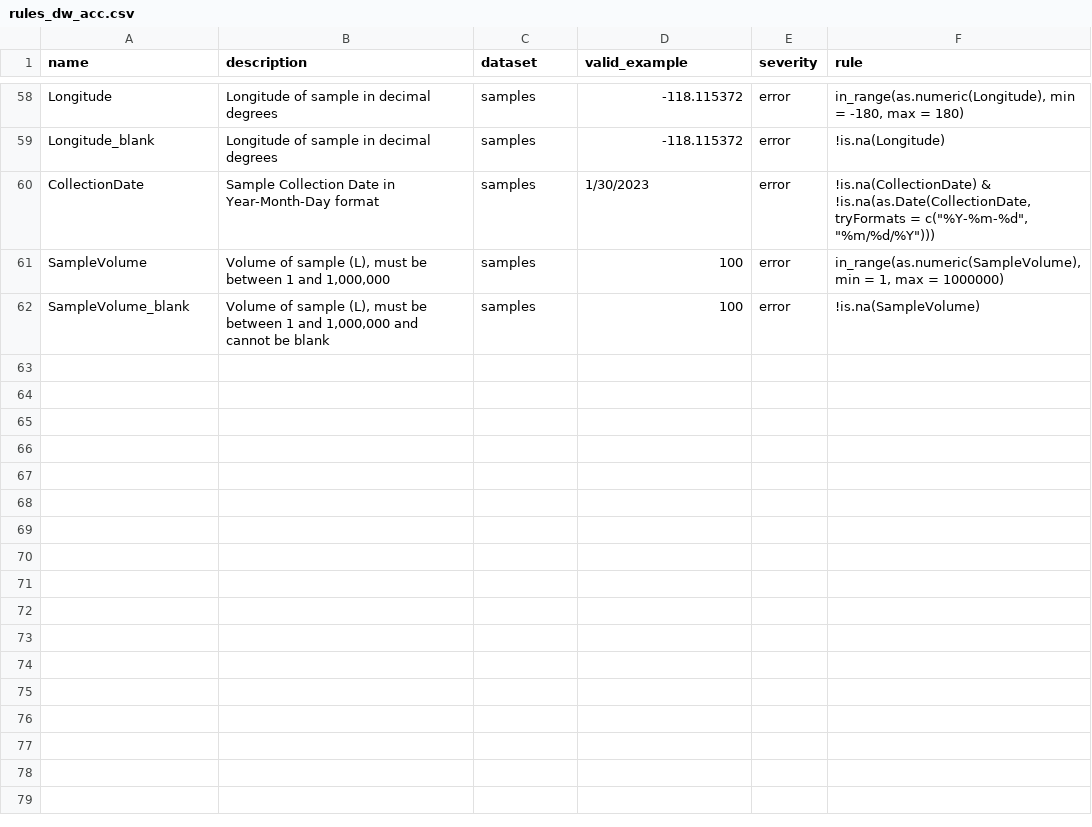
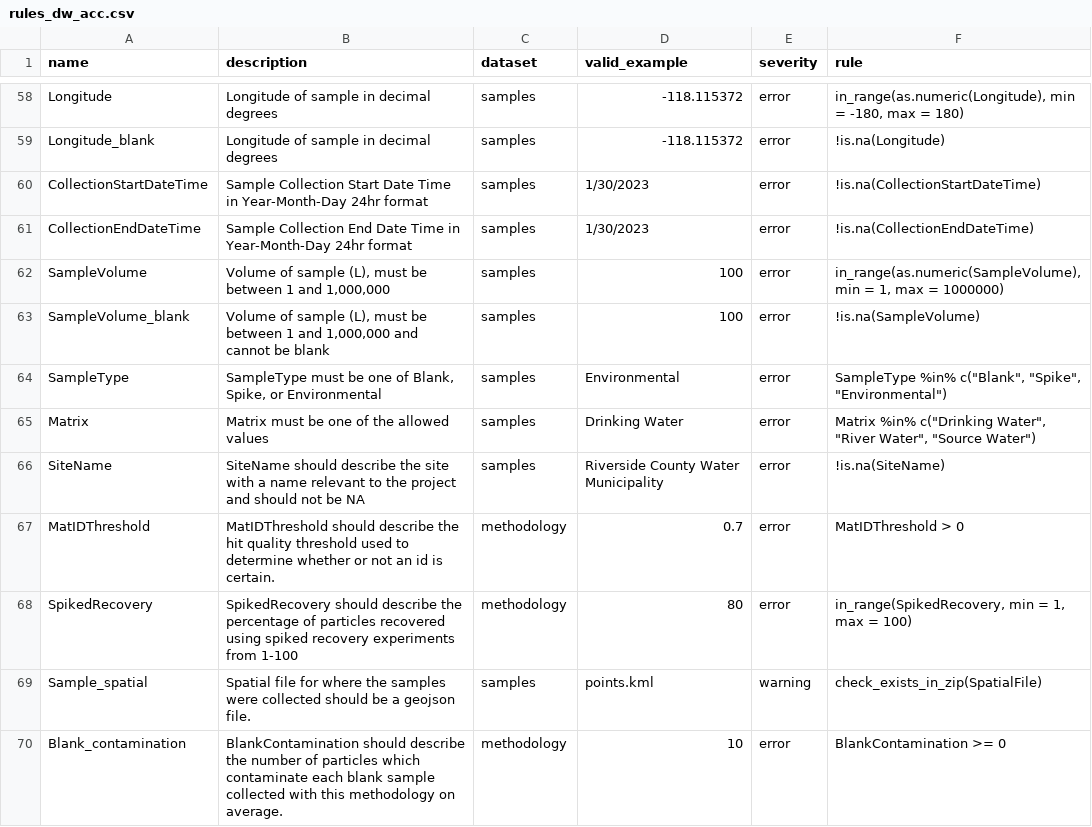
Before and after one commit to Moore-Institute-4-Plastic-Pollution-Res/Microplastic_Data_Portal, a CSV file: code/validator/www/rules_dw_acc.csv, drawn as a sheet; only a part is shown, gaps mark what is left out.

Commit message:
Added in warning handling and reporting of how many issues are currently succeeding vs how many are warnings and issues.

```diff
--- a/code/validator/www/rules_dw_acc.csv
+++ b/code/validator/www/rules_dw_acc.csv
@@ -59,4 +59,12 @@ Longitude,Longitude of sample in decimal degrees,samples,-118.115372,error,"in_r
 Longitude_blank,Longitude of sample in decimal degrees,samples,-118.115372,error,!is.na(Longitude)
-CollectionDate,Sample Collection Date in Year-Month-Day format,samples,1/30/2023,error,"!is.na(CollectionDate) & !is.na(as.Date(CollectionDate, tryFormats = c(""%Y-%m-%d"", ""%m/%d/%Y"")))"
+CollectionStartDateTime,Sample Collection Start Date Time in Year-Month-Day 24hr format,samples,1/30/2023,error,!is.na(CollectionStartDateTime)
+CollectionEndDateTime,Sample Collection End Date Time in Year-Month-Day 24hr format,samples,1/30/2023,error,!is.na(CollectionEndDateTime)
 SampleVolume,"Volume of sample (L), must be between 1 and 1,000,000",samples,100,error,"in_range(as.numeric(SampleVolume), min = 1, max = 1000000)"
 SampleVolume_blank,"Volume of sample (L), must be between 1 and 1,000,000 and cannot be blank",samples,100,error,!is.na(SampleVolume)
+SampleType,"SampleType must be one of Blank, Spike, or Environmental",samples,Environmental,error,"SampleType %in% c(""Blank"", ""Spike"", ""Environmental"")"
+Matrix,Matrix must be one of the allowed values,samples,Drinking Water,error,"Matrix %in% c(""Drinking Water"", ""River Water"", ""Source Water"")"
+SiteName,SiteName should describe the site with a name relevant to the project and should not be NA,samples,Riverside County Water Municipality,error,!is.na(SiteName)
+MatIDThreshold,MatIDThreshold should describe the hit quality threshold used to determine whether or not an id is certain.,methodology,0.7,error,MatIDThreshold > 0
+SpikedRecovery,SpikedRecovery should describe the percentage of particles recovered using spiked recovery experiments from 1-100,methodology,80,error,"in_range(SpikedRecovery, min = 1, max = 100)"
+Sample_spatial,Spatial file for where the samples were collected should be a geojson file.,samples,points.kml,warning,check_exists_in_zip(SpatialFile)
+Blank_contamination,BlankContamination should describe the number of particles which contaminate each blank sample collected with this methodology on average.,methodology,10,error,BlankContamination >= 0
```
Also changed, not shown: code/validator/www/valid_dw_acc/methodology.csv, code/validator/www/valid_dw_acc/samples.csv, 2 other files.
